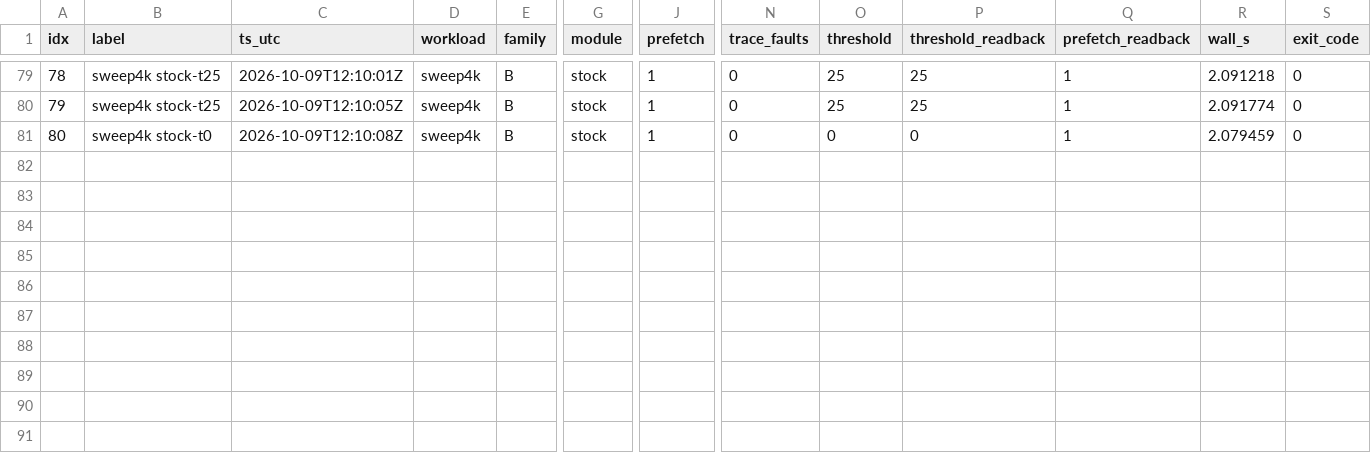
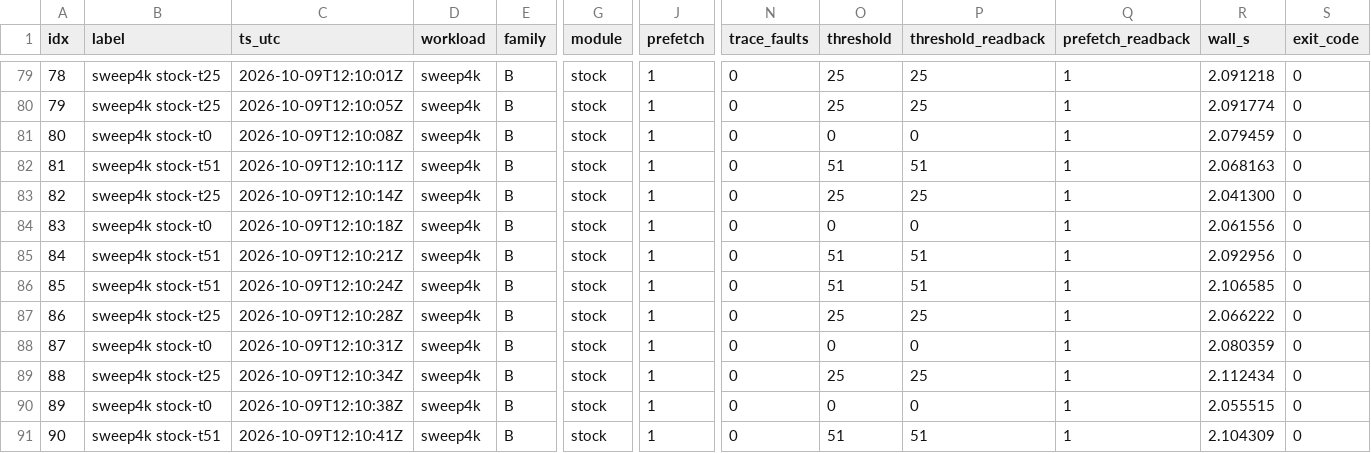
Before and after one commit to rayanw36/SpecAsync-UVM, a CSV file: results/analysis/t4/e7t4_runs.csv, drawn as a sheet; only a part is shown, gaps mark what is left out; rows hold the shown columns only; the diff names each change by its address in the sheet, - before the commit and + after, or states it on an @@ line.

```diff
--- a/results/analysis/t4/e7t4_runs.csv
+++ b/results/analysis/t4/e7t4_runs.csv
+row 82: 81 | sweep4k stock-t51 | 2026-10-09T12:10:11Z | sweep4k | B | stock | 1 | 0 | 51 | 51 | 1 | 2.068163 | 0
+row 83: 82 | sweep4k stock-t25 | 2026-10-09T12:10:14Z | sweep4k | B | stock | 1 | 0 | 25 | 25 | 1 | 2.041300 | 0
+row 84: 83 | sweep4k stock-t0 | 2026-10-09T12:10:18Z | sweep4k | B | stock | 1 | 0 | 0 | 0 | 1 | 2.061556 | 0
+row 85: 84 | sweep4k stock-t51 | 2026-10-09T12:10:21Z | sweep4k | B | stock | 1 | 0 | 51 | 51 | 1 | 2.092956 | 0
+row 86: 85 | sweep4k stock-t51 | 2026-10-09T12:10:24Z | sweep4k | B | stock | 1 | 0 | 51 | 51 | 1 | 2.106585 | 0
+row 87: 86 | sweep4k stock-t25 | 2026-10-09T12:10:28Z | sweep4k | B | stock | 1 | 0 | 25 | 25 | 1 | 2.066222 | 0
+row 88: 87 | sweep4k stock-t0 | 2026-10-09T12:10:31Z | sweep4k | B | stock | 1 | 0 | 0 | 0 | 1 | 2.080359 | 0
+row 89: 88 | sweep4k stock-t25 | 2026-10-09T12:10:34Z | sweep4k | B | stock | 1 | 0 | 25 | 25 | 1 | 2.112434 | 0
+row 90: 89 | sweep4k stock-t0 | 2026-10-09T12:10:38Z | sweep4k | B | stock | 1 | 0 | 0 | 0 | 1 | 2.055515 | 0
+row 91: 90 | sweep4k stock-t51 | 2026-10-09T12:10:41Z | sweep4k | B | stock | 1 | 0 | 51 | 51 | 1 | 2.104309 | 0
```
